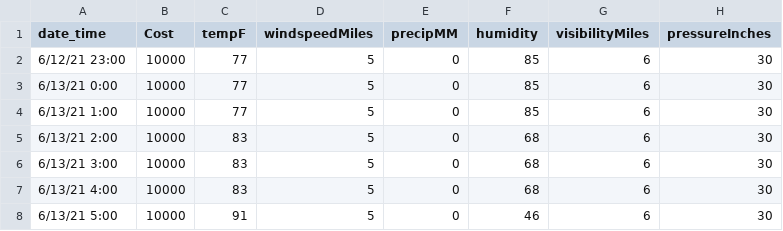
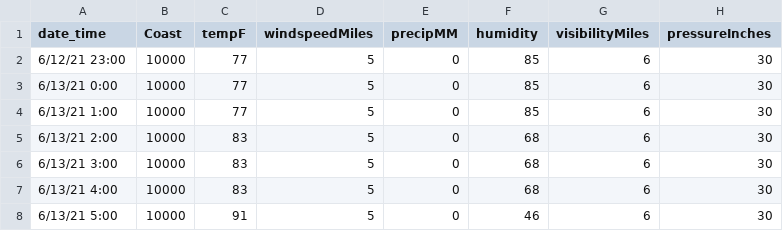
Before and after one commit to AmLunaW/cleaned-data, a CSV file: weather_forecasting_Houston.csv, drawn as a sheet; only a part is shown; the diff names each change by its address in the sheet, - before the commit and + after, or states it on an @@ line.

Commit message:
Add files via upload

```diff
--- a/weather_forecasting_Houston.csv
+++ b/weather_forecasting_Houston.csv
-B1: Cost
+B1: Coast
```
